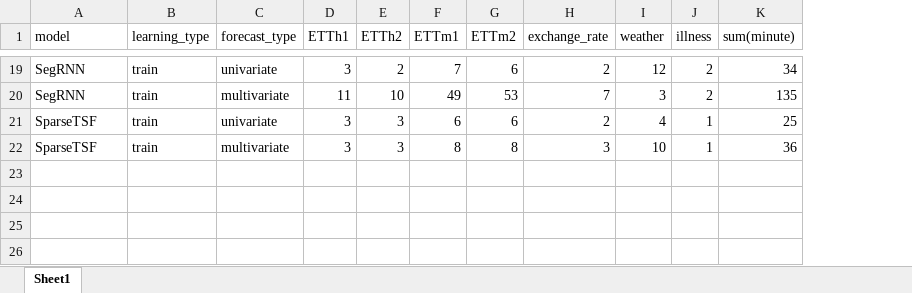
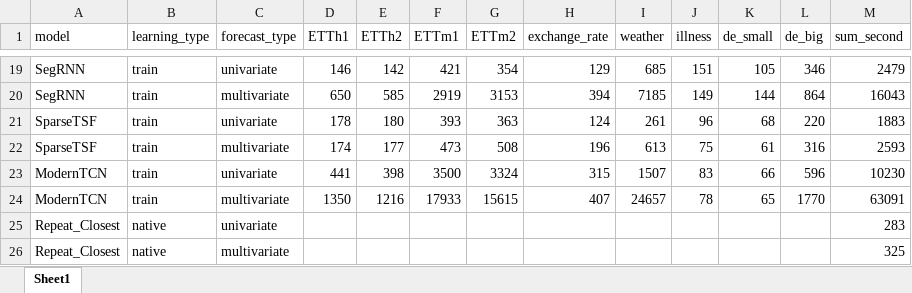
Before and after one commit to m6129/VKR, an Excel workbook: Experiment_results/xlsx_format/ex_time.xlsx, sheet Sheet1, drawn as a sheet; only a part is shown, gaps mark what is left out; values as stored, in another font and other column widths than the file's, no borders; removed rows and columns are numbered as before the commit, all else as after; the diff covers the shown part only; the diff names each change by its address in the sheet, - before the commit and + after, or states it on an @@ line.

```diff
--- a/Experiment_results/xlsx_format/ex_time.xlsx (sheet Sheet1)
+++ b/Experiment_results/xlsx_format/ex_time.xlsx (sheet Sheet1)
-column K (sum(minute)), rows 19-22: 34 | 135 | 25 | 36
+column K (de_small), rows 19-22: 105 | 144 | 68 | 61
+column L (de_big), rows 19-22: 346 | 864 | 220 | 316
+column M (sum_second), rows 19-22: 2479 | 16043 | 1883 | 2593
-D19 (ETTh1): 3
+D19 (ETTh1): 146
-E19 (ETTh2): 2
+E19 (ETTh2): 142
-F19 (ETTm1): 7
+F19 (ETTm1): 421
-G19 (ETTm2): 6
+G19 (ETTm2): 354
-H19 (exchange_rate): 2
+H19 (exchange_rate): 129
-I19 (weather): 12
+I19 (weather): 685
-J19 (illness): 2
+J19 (illness): 151
-D20 (ETTh1): 11
+D20 (ETTh1): 650
-E20 (ETTh2): 10
+E20 (ETTh2): 585
-F20 (ETTm1): 49
+F20 (ETTm1): 2919
-G20 (ETTm2): 53
+G20 (ETTm2): 3153
-H20 (exchange_rate): 7
+H20 (exchange_rate): 394
-I20 (weather): 3
+I20 (weather): 7185
-J20 (illness): 2
+J20 (illness): 149
-D21 (ETTh1): 3
+D21 (ETTh1): 178
-E21 (ETTh2): 3
+E21 (ETTh2): 180
-F21 (ETTm1): 6
+F21 (ETTm1): 393
-G21 (ETTm2): 6
+G21 (ETTm2): 363
-H21 (exchange_rate): 2
+H21 (exchange_rate): 124
-I21 (weather): 4
+I21 (weather): 261
-J21 (illness): 1
+J21 (illness): 96
-D22 (ETTh1): 3
+D22 (ETTh1): 174
-E22 (ETTh2): 3
+E22 (ETTh2): 177
-F22 (ETTm1): 8
+F22 (ETTm1): 473
-G22 (ETTm2): 8
+G22 (ETTm2): 508
-H22 (exchange_rate): 3
+H22 (exchange_rate): 196
-I22 (weather): 10
+I22 (weather): 613
-J22 (illness): 1
+J22 (illness): 75
+row 23: ModernTCN | train | univariate | 441 | 398 | 3500 | 3324 | 315 | 1507 | 83 | 66 | 596 | 10230
+row 24: ModernTCN | train | multivariate | 1350 | 1216 | 17933 | 15615 | 407 | 24657 | 78 | 65 | 1770 | 63091
+row 25: Repeat_Closest | native | univariate |  |  |  |  |  |  |  |  |  | 283
+row 26: Repeat_Closest | native | multivariate |  |  |  |  |  |  |  |  |  | 325
```
Also changed, not shown: 1 added row, 1 removed row and 77 edited cells elsewhere in this sheet, Experiment_results/xlsx_format/ex_multi.xlsx, Experiment_results/xlsx_format/ex_uni.xlsx, 16 other files.
